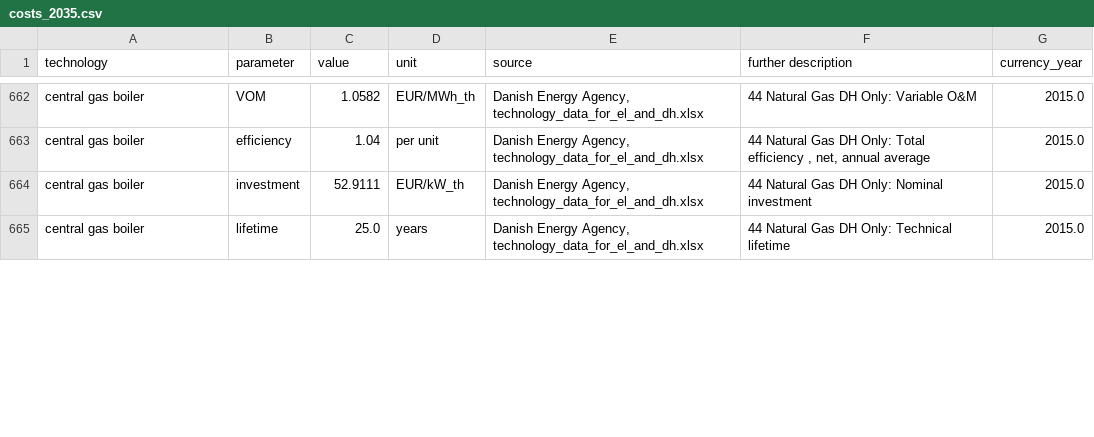
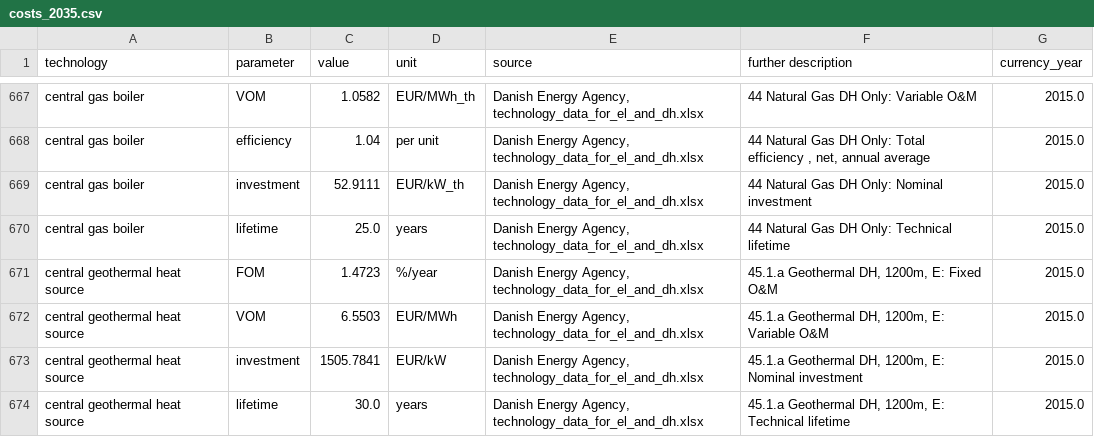
Before and after one commit to PyPSA/technology-data, a CSV file: outputs/costs_2035.csv, drawn as a sheet; only a part is shown, gaps mark what is left out; the diff covers the shown part only; the diff names each change by its address in the sheet, - before the commit and + after, or states it on an @@ line.

Commit message:
Update central heat pumps (#153)
* feat: central split geothermal HPs in source and HP; add excess-heat and water-sourced HPs

* feat: use upper uncertainty range for water-sourced heat pumps with inlet

* doc: update release notes

* docs: warn about splitting geothermal central heating into two technologies in release notes

```diff
--- a/outputs/costs_2035.csv
+++ b/outputs/costs_2035.csv
+row 671: central geothermal heat source | FOM | 1.4723 | %/year | Danish Energy Agency, technology_data_for_el_and_dh.xlsx | 45.1.a Geothermal DH, 1200m, E: Fixed O&M | 2015.0
+row 672: central geothermal heat source | VOM | 6.5503 | EUR/MWh | Danish Energy Agency, technology_data_for_el_and_dh.xlsx | 45.1.a Geothermal DH, 1200m, E: Variable O&M | 2015.0
+row 673: central geothermal heat source | investment | 1505.7841 | EUR/kW | Danish Energy Agency, technology_data_for_el_and_dh.xlsx | 45.1.a Geothermal DH, 1200m, E: Nominal investment | 2015.0
+row 674: central geothermal heat source | lifetime | 30.0 | years | Danish Energy Agency, technology_data_for_el_and_dh.xlsx | 45.1.a Geothermal DH, 1200m, E: Technical lifetime | 2015.0
```
Also changed, not shown: 10 added rows and 2 edited cells elsewhere in this file, outputs/costs_2020.csv, outputs/costs_2025.csv, 6 other files.
